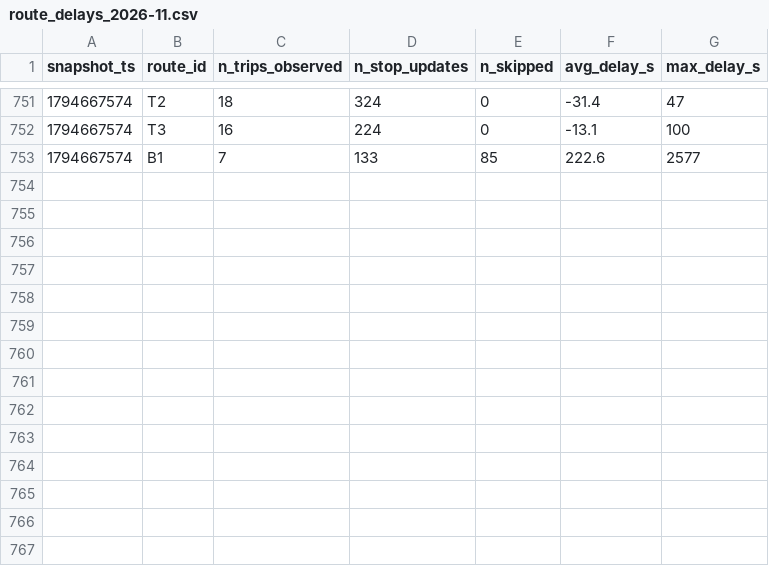
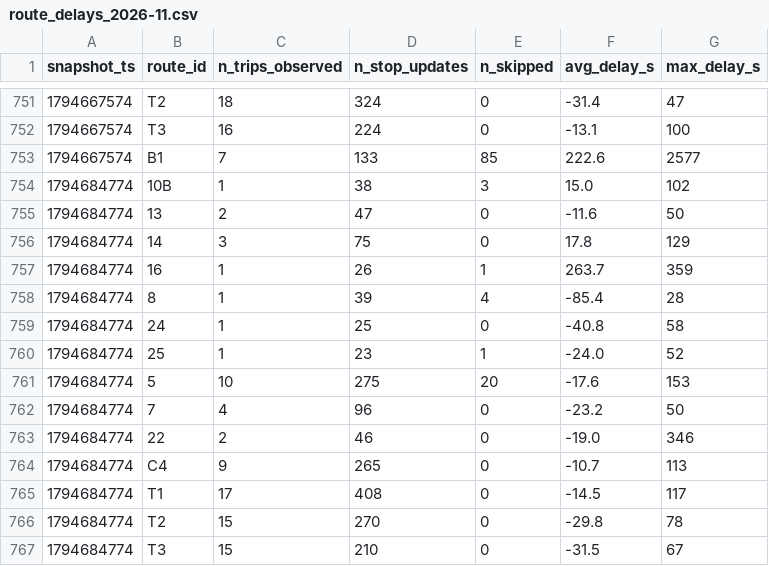
Before and after one commit to Lodesthard/smart-mobility-lemans, a CSV file: data/history/route_delays_2026-11.csv, drawn as a sheet; only a part is shown, gaps mark what is left out.

```diff
--- a/data/history/route_delays_2026-11.csv
+++ b/data/history/route_delays_2026-11.csv
@@ -753 +753,15 @@ snapshot_ts,route_id,n_trips_observed,n_stop_updates,n_skipped,avg_delay_s,max_d
 1794667574,B1,7,133,85,222.6,2577
+1794684774,10B,1,38,3,15.0,102
+1794684774,13,2,47,0,-11.6,50
+1794684774,14,3,75,0,17.8,129
+1794684774,16,1,26,1,263.7,359
+1794684774,8,1,39,4,-85.4,28
+1794684774,24,1,25,0,-40.8,58
+1794684774,25,1,23,1,-24.0,52
+1794684774,5,10,275,20,-17.6,153
+1794684774,7,4,96,0,-23.2,50
+1794684774,22,2,46,0,-19.0,346
+1794684774,C4,9,265,0,-10.7,113
+1794684774,T1,17,408,0,-14.5,117
+1794684774,T2,15,270,0,-29.8,78
+1794684774,T3,15,210,0,-31.5,67
```
Also changed, not shown: 1 other file.
